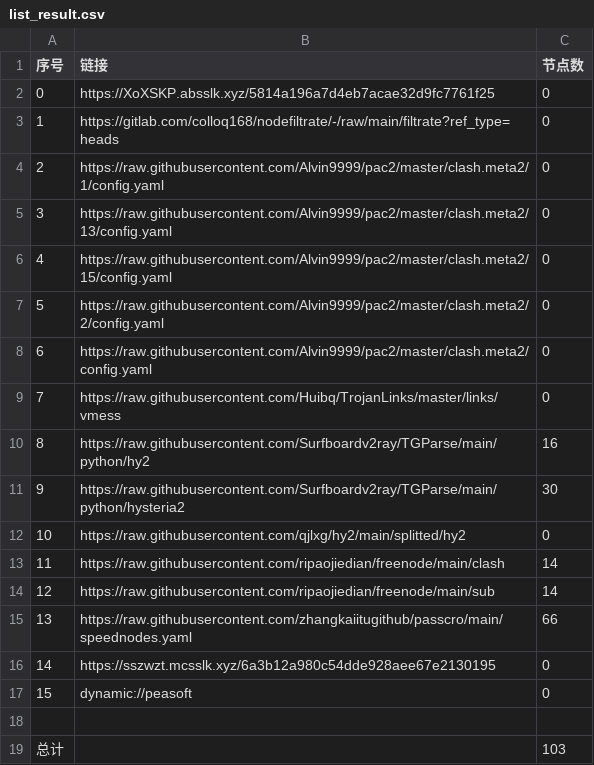
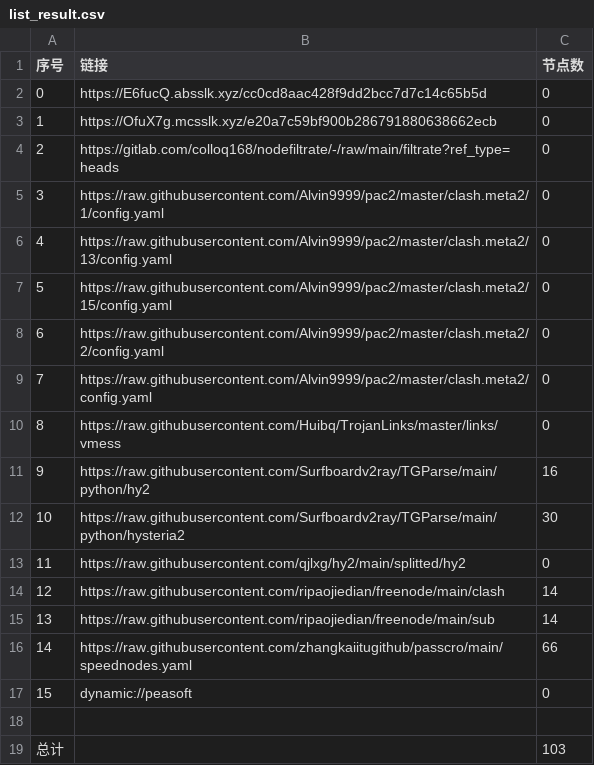
Before and after one commit to xiao99qiao/NoMoreWalls, a CSV file: list_result.csv, drawn as a sheet; removed rows and columns are numbered as before the commit, all else as after; the diff names each change by its address in the sheet, - before the commit and + after, or states it on an @@ line.

```diff
--- a/list_result.csv
+++ b/list_result.csv
-B2 (链接): https://XoXSKP.absslk.xyz/5814a196a7d4eb7acae32d9fc7761f25
+B2 (链接): https://E6fucQ.absslk.xyz/cc0cd8aac428f9dd2bcc7d7c14c65b5d
+row 3: 1 | https://OfuX7g.mcsslk.xyz/e20a7c59bf900b286791880638662ecb | 0
@@ column A (序号) renumbered between rows 4 and 16 @@
-row 16: 14 | https://sszwzt.mcsslk.xyz/6a3b12a980c54dde928aee67e2130195 | 0
```
Also changed, not shown: 22 other files.
